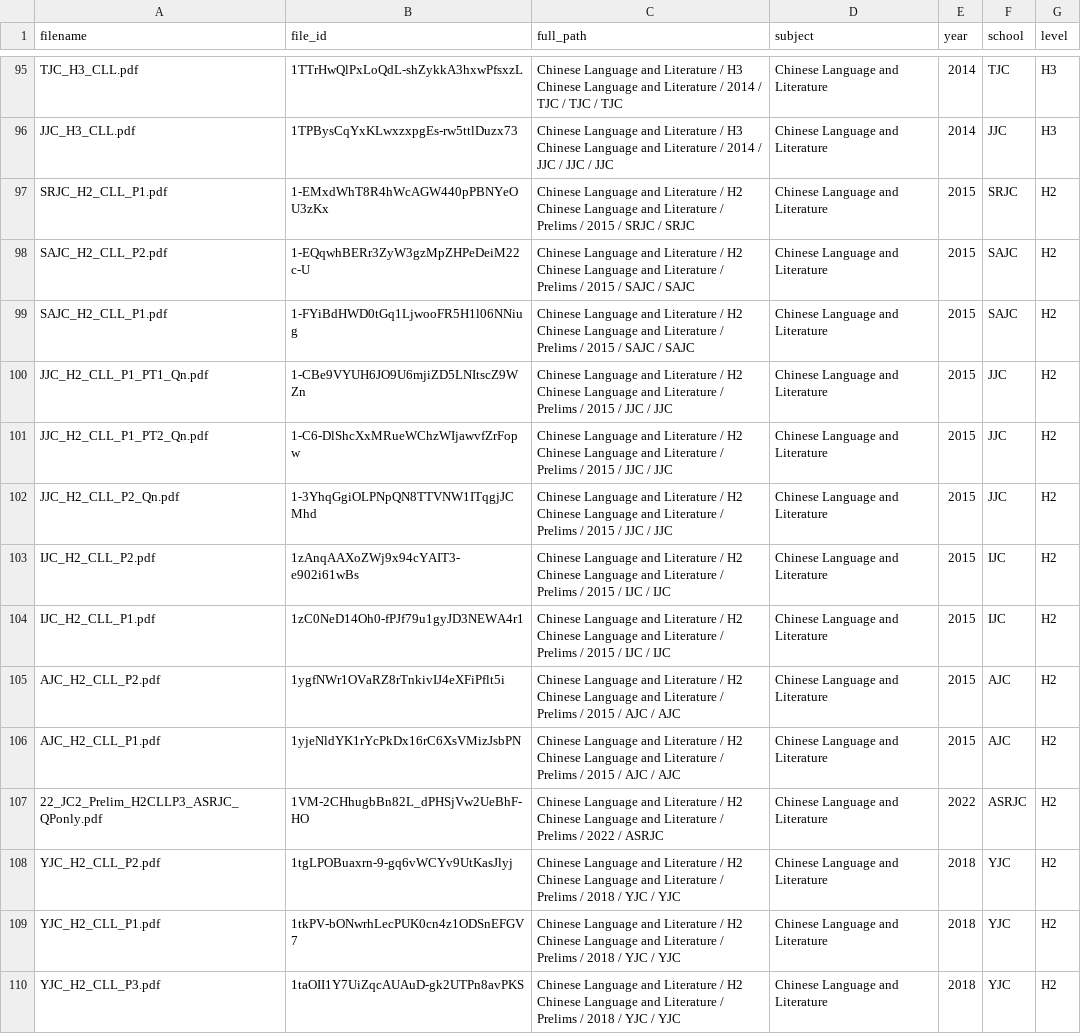
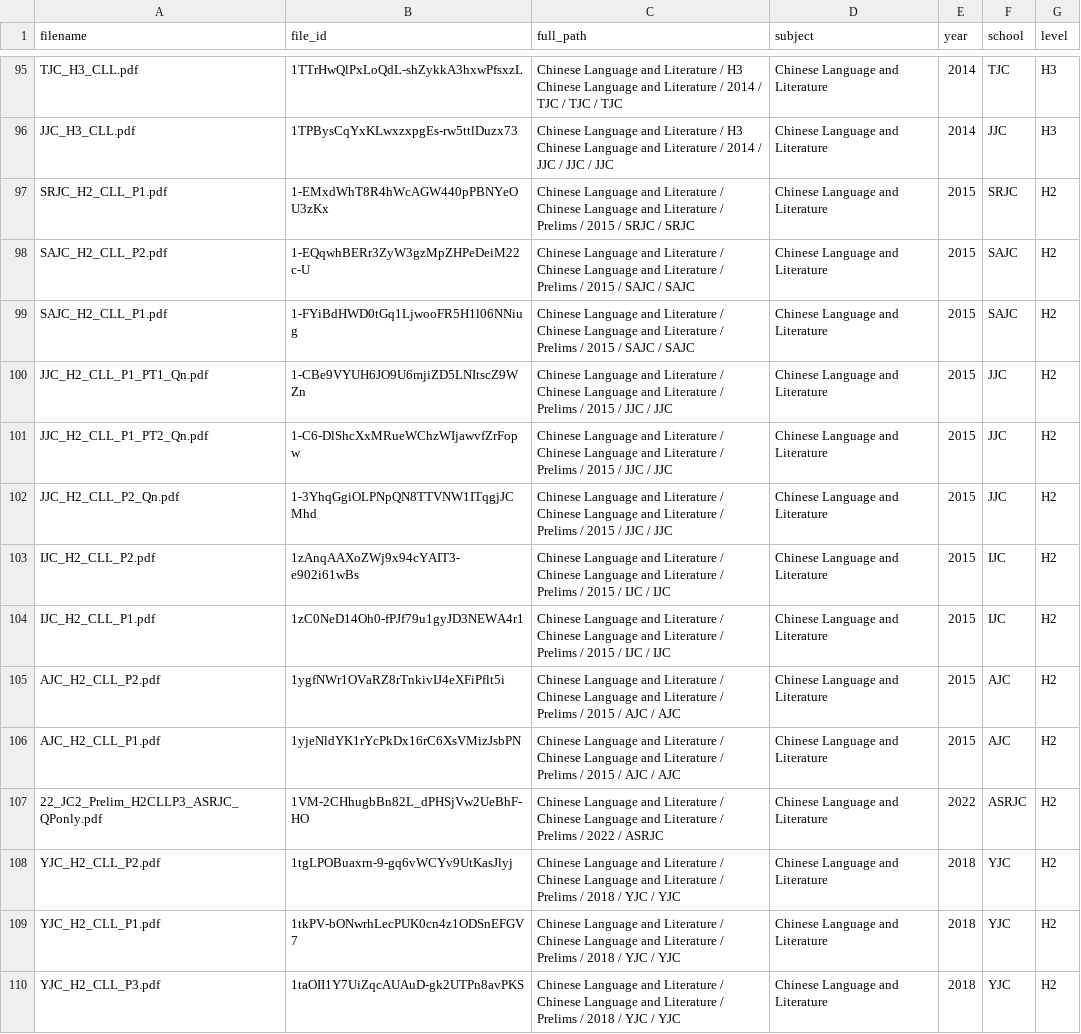
Before and after one commit to DeelimReal/Muggable, a CSV file: data/papersdata_filtered_3.csv, drawn as a sheet; only a part is shown, gaps mark what is left out; the diff covers the shown part only.

Commit message:
Update papersdata_filtered_3.csv

```diff
--- a/data/papersdata_filtered_3.csv
+++ b/data/papersdata_filtered_3.csv
@@ -96,15 +96,15 @@ TJC_H3_CLL.pdf,1TTrHwQlPxLoQdL-shZykkA3hxwPfsxzL,Chinese Language and Literature
 JJC_H3_CLL.pdf,1TPBysCqYxKLwxzxpgEs-rw5ttlDuzx73,Chinese Language and Literature / H3 Chinese Language and Literature / 2014 / JJC / JJC / JJC,Chinese Language and Literature,2014,JJC,H3
-SRJC_H2_CLL_P1.pdf,1-EMxdWhT8R4hWcAGW440pPBNYeOU3zKx,Chinese Language and Literature / H2 Chinese Language and Literature / Prelims / 2015 / SRJC / SRJC,Chinese Language and Literature,2015,SRJC,H2
-SAJC_H2_CLL_P2.pdf,1-EQqwhBERr3ZyW3gzMpZHPeDeiM22c-U,Chinese Language and Literature / H2 Chinese Language and Literature / Prelims / 2015 / SAJC / SAJC,Chinese Language and Literature,2015,SAJC,H2
-SAJC_H2_CLL_P1.pdf,1-FYiBdHWD0tGq1LjwooFR5H1l06NNiug,Chinese Language and Literature / H2 Chinese Language and Literature / Prelims / 2015 / SAJC / SAJC,Chinese Language and Literature,2015,SAJC,H2
-JJC_H2_CLL_P1_PT1_Qn.pdf,1-CBe9VYUH6JO9U6mjiZD5LNItscZ9WZn,Chinese Language and Literature / H2 Chinese Language and Literature / Prelims / 2015 / JJC / JJC,Chinese Language and Literature,2015,JJC,H2
-JJC_H2_CLL_P1_PT2_Qn.pdf,1-C6-DlShcXxMRueWChzWIjawvfZrFopw,Chinese Language and Literature / H2 Chinese Language and Literature / Prelims / 2015 / JJC / JJC,Chinese Language and Literature,2015,JJC,H2
-JJC_H2_CLL_P2_Qn.pdf,1-3YhqGgiOLPNpQN8TTVNW1ITqgjJCMhd,Chinese Language and Literature / H2 Chinese Language and Literature / Prelims / 2015 / JJC / JJC,Chinese Language and Literature,2015,JJC,H2
-IJC_H2_CLL_P2.pdf,1zAnqAAXoZWj9x94cYAIT3-e902i61wBs,Chinese Language and Literature / H2 Chinese Language and Literature / Prelims / 2015 / IJC / IJC,Chinese Language and Literature,2015,IJC,H2
-IJC_H2_CLL_P1.pdf,1zC0NeD14Oh0-fPJf79u1gyJD3NEWA4r1,Chinese Language and Literature / H2 Chinese Language and Literature / Prelims / 2015 / IJC / IJC,Chinese Language and Literature,2015,IJC,H2
-AJC_H2_CLL_P2.pdf,1ygfNWr1OVaRZ8rTnkivIJ4eXFiPflt5i,Chinese Language and Literature / H2 Chinese Language and Literature / Prelims / 2015 / AJC / AJC,Chinese Language and Literature,2015,AJC,H2
-AJC_H2_CLL_P1.pdf,1yjeNldYK1rYcPkDx16rC6XsVMizJsbPN,Chinese Language and Literature / H2 Chinese Language and Literature / Prelims / 2015 / AJC / AJC,Chinese Language and Literature,2015,AJC,H2
-22_JC2_Prelim_H2CLLP3_ASRJC_QPonly.pdf,1VM-2CHhugbBn82L_dPHSjVw2UeBhF-HO,Chinese Language and Literature / H2 Chinese Language and Literature / Prelims / 2022 / ASRJC,Chinese Language and Literature,2022,ASRJC,H2
-YJC_H2_CLL_P2.pdf,1tgLPOBuaxrn-9-gq6vWCYv9UtKasJlyj,Chinese Language and Literature / H2 Chinese Language and Literature / Prelims / 2018 / YJC / YJC,Chinese Language and Literature,2018,YJC,H2
-YJC_H2_CLL_P1.pdf,1tkPV-bONwrhLecPUK0cn4z1ODSnEFGV7,Chinese Language and Literature / H2 Chinese Language and Literature / Prelims / 2018 / YJC / YJC,Chinese Language and Literature,2018,YJC,H2
-YJC_H2_CLL_P3.pdf,1taOII1Y7UiZqcAUAuD-gk2UTPn8avPKS,Chinese Language and Literature / H2 Chinese Language and Literature / Prelims / 2018 / YJC / YJC,Chinese Language and Literature,2018,YJC,H2
+SRJC_H2_CLL_P1.pdf,1-EMxdWhT8R4hWcAGW440pPBNYeOU3zKx,Chinese Language and Literature / Chinese Language and Literature / Prelims / 2015 / SRJC / SRJC,Chinese Language and Literature,2015,SRJC,H2
+SAJC_H2_CLL_P2.pdf,1-EQqwhBERr3ZyW3gzMpZHPeDeiM22c-U,Chinese Language and Literature / Chinese Language and Literature / Prelims / 2015 / SAJC / SAJC,Chinese Language and Literature,2015,SAJC,H2
+SAJC_H2_CLL_P1.pdf,1-FYiBdHWD0tGq1LjwooFR5H1l06NNiug,Chinese Language and Literature / Chinese Language and Literature / Prelims / 2015 / SAJC / SAJC,Chinese Language and Literature,2015,SAJC,H2
+JJC_H2_CLL_P1_PT1_Qn.pdf,1-CBe9VYUH6JO9U6mjiZD5LNItscZ9WZn,Chinese Language and Literature / Chinese Language and Literature / Prelims / 2015 / JJC / JJC,Chinese Language and Literature,2015,JJC,H2
+JJC_H2_CLL_P1_PT2_Qn.pdf,1-C6-DlShcXxMRueWChzWIjawvfZrFopw,Chinese Language and Literature / Chinese Language and Literature / Prelims / 2015 / JJC / JJC,Chinese Language and Literature,2015,JJC,H2
+JJC_H2_CLL_P2_Qn.pdf,1-3YhqGgiOLPNpQN8TTVNW1ITqgjJCMhd,Chinese Language and Literature / Chinese Language and Literature / Prelims / 2015 / JJC / JJC,Chinese Language and Literature,2015,JJC,H2
+IJC_H2_CLL_P2.pdf,1zAnqAAXoZWj9x94cYAIT3-e902i61wBs,Chinese Language and Literature / Chinese Language and Literature / Prelims / 2015 / IJC / IJC,Chinese Language and Literature,2015,IJC,H2
+IJC_H2_CLL_P1.pdf,1zC0NeD14Oh0-fPJf79u1gyJD3NEWA4r1,Chinese Language and Literature / Chinese Language and Literature / Prelims / 2015 / IJC / IJC,Chinese Language and Literature,2015,IJC,H2
+AJC_H2_CLL_P2.pdf,1ygfNWr1OVaRZ8rTnkivIJ4eXFiPflt5i,Chinese Language and Literature / Chinese Language and Literature / Prelims / 2015 / AJC / AJC,Chinese Language and Literature,2015,AJC,H2
+AJC_H2_CLL_P1.pdf,1yjeNldYK1rYcPkDx16rC6XsVMizJsbPN,Chinese Language and Literature / Chinese Language and Literature / Prelims / 2015 / AJC / AJC,Chinese Language and Literature,2015,AJC,H2
+22_JC2_Prelim_H2CLLP3_ASRJC_QPonly.pdf,1VM-2CHhugbBn82L_dPHSjVw2UeBhF-HO,Chinese Language and Literature / Chinese Language and Literature / Prelims / 2022 / ASRJC,Chinese Language and Literature,2022,ASRJC,H2
+YJC_H2_CLL_P2.pdf,1tgLPOBuaxrn-9-gq6vWCYv9UtKasJlyj,Chinese Language and Literature / Chinese Language and Literature / Prelims / 2018 / YJC / YJC,Chinese Language and Literature,2018,YJC,H2
+YJC_H2_CLL_P1.pdf,1tkPV-bONwrhLecPUK0cn4z1ODSnEFGV7,Chinese Language and Literature / Chinese Language and Literature / Prelims / 2018 / YJC / YJC,Chinese Language and Literature,2018,YJC,H2
+YJC_H2_CLL_P3.pdf,1taOII1Y7UiZqcAUAuD-gk2UTPn8avPKS,Chinese Language and Literature / Chinese Language and Literature / Prelims / 2018 / YJC / YJC,Chinese Language and Literature,2018,YJC,H2
```
Also changed, not shown: 123 edited cells elsewhere in this file.
